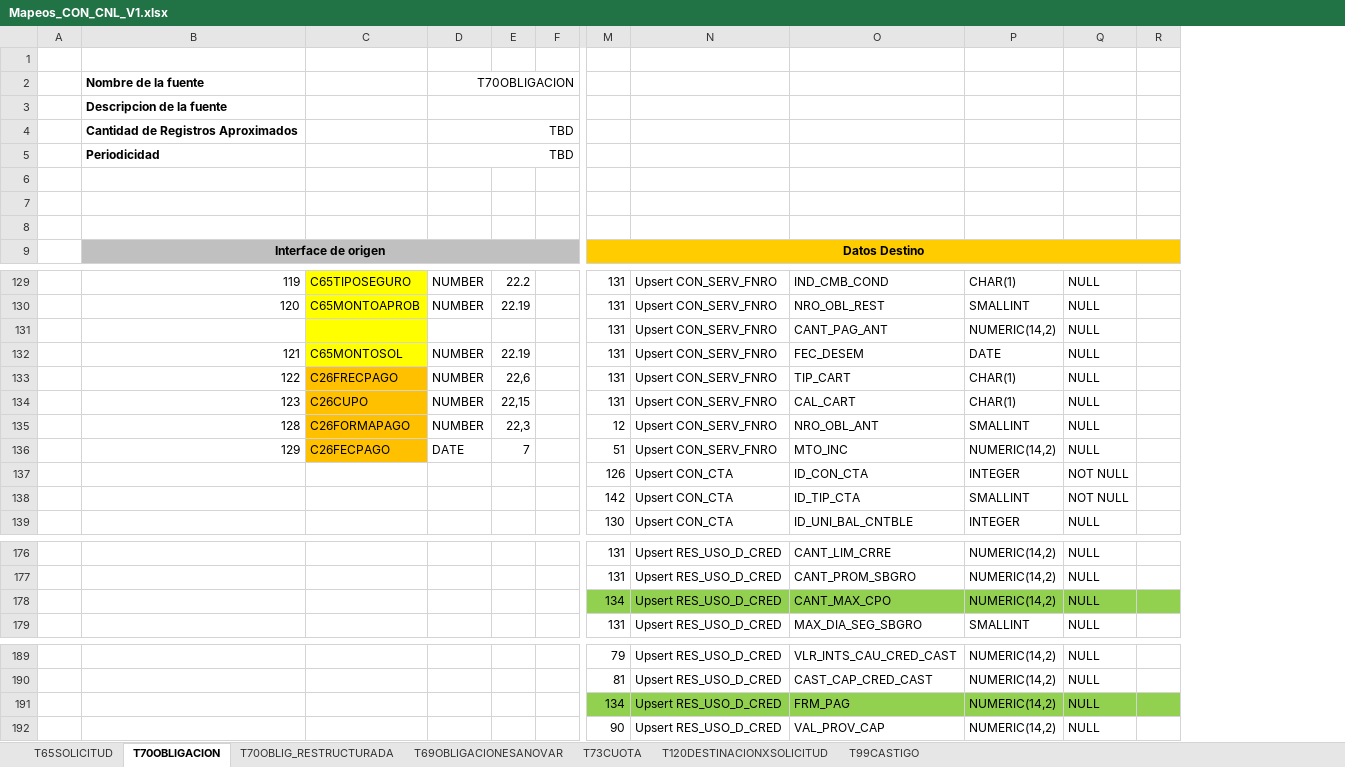
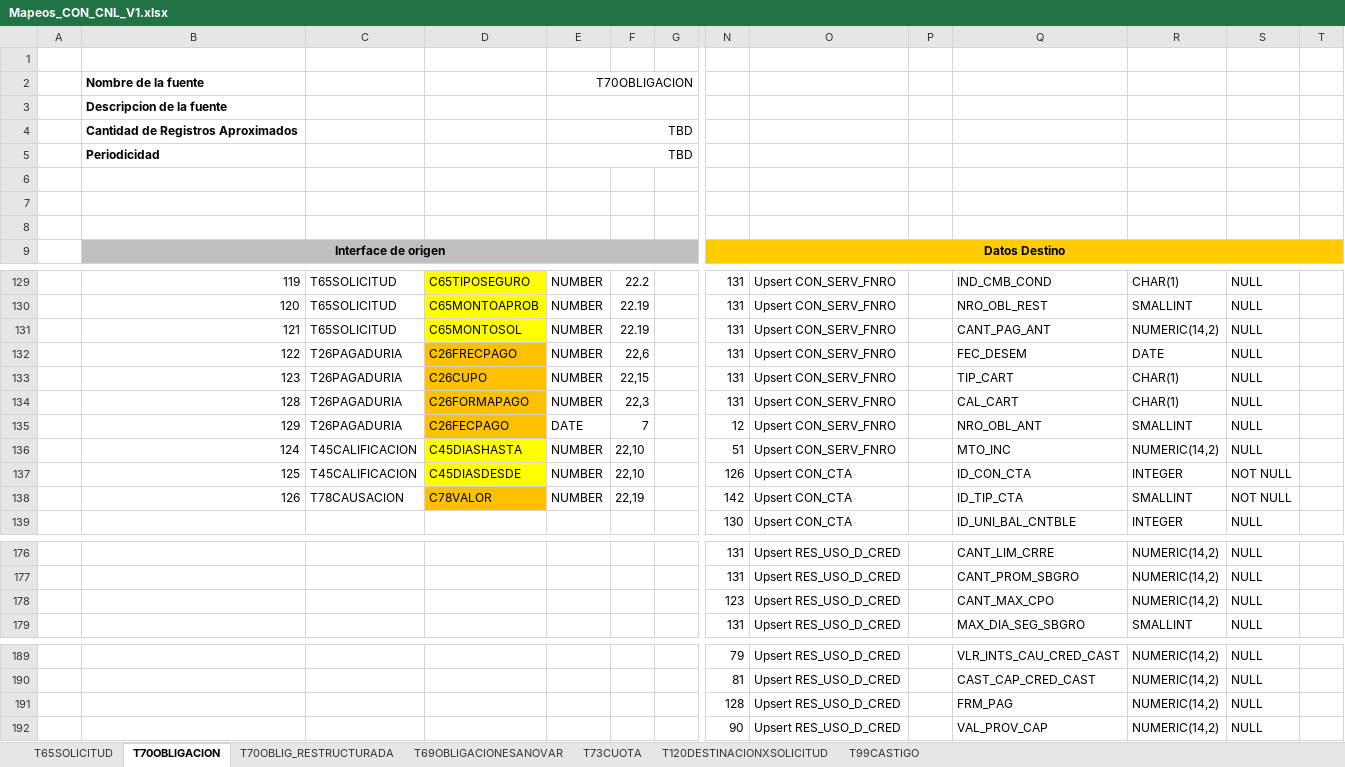
Before and after one commit to dliraFIT/dise-o-popular-dwh, an Excel workbook: Cnl/Mapeos_CON_CNL_V1.xlsx, sheet T70OBLIGACION, drawn as a sheet; only a part is shown, gaps mark what is left out; values as stored, in another font and other column widths than the file's, no borders; removed rows and columns are numbered as before the commit, all else as after; rows hold the shown columns only; the diff covers the shown part only; the diff names each change by its address in the sheet, - before the commit and + after, or states it on an @@ line.

```diff
--- a/Cnl/Mapeos_CON_CNL_V1.xlsx (sheet T70OBLIGACION)
+++ b/Cnl/Mapeos_CON_CNL_V1.xlsx (sheet T70OBLIGACION)
+column C, rows 129-135: T65SOLICITUD | T65SOLICITUD | T65SOLICITUD | T26PAGADURIA | T26PAGADURIA | T26PAGADURIA | T26PAGADURIA; rows 137-138: T45CALIFICACION | T78CAUSACION
+column P, empty
-row 131:  |  |  |  |  |  | 131 | Upsert CON_SERV_FNRO | CANT_PAG_ANT | NUMERIC(14,2) | NULL
-Q131: FEC_DESEM
+Q131: CANT_PAG_ANT
-R131: DATE
+R131: NUMERIC(14,2)
-Q132: TIP_CART
+Q132: FEC_DESEM
-R132: CHAR(1)
+R132: DATE
-Q133: CAL_CART
+Q133: TIP_CART
-N134: 12
+N134: 131
-Q134: NRO_OBL_ANT
+Q134: CAL_CART
-R134: SMALLINT
+R134: CHAR(1)
-N135: 51
+N135: 12
-Q135: MTO_INC
+Q135: NRO_OBL_ANT
-R135: NUMERIC(14,2)
+R135: SMALLINT
+row 136:  | 124 | T45CALIFICACION | C45DIASHASTA | NUMBER | 22,10 |  | 51 | Upsert CON_SERV_FNRO |  | MTO_INC | NUMERIC(14,2) | NULL
-B137: (empty)
+B137: 125
-D137: (empty)
+D137: C45DIASDESDE
-D137 fill: none
+D137 fill: #FFFF00
-E137:E138: (empty)
+E137:E138: NUMBER
-F137: (empty)
+F137: 22,10
-B138: (empty)
+B138: 126
-D138: (empty)
+D138: C78VALOR
-D138 fill: none
+D138 fill: #FFC000
-F138: (empty)
+F138: 22,19
-N178: 134
+N178: 123
-N178:O178 fill: #92D050
+N178:O178 fill: none
-Q178:T178 fill: #92D050
+Q178:T178 fill: none
-N191: 134
+N191: 128
-N191:O191 fill: #92D050
+N191:O191 fill: none
-Q191:T191 fill: #92D050
+Q191:T191 fill: none
```
Also changed, not shown: 5 edited cells and cell formats elsewhere in this sheet, sheet T70OBLIG_RESTRUCTURADA, sheet T69OBLIGACIONESANOVAR, sheet T120DESTINACIONXSOLICITUD, sheet T73CUOTA, sheet T99CASTIGO, sheet T65SOLICITUD, CRM/Mapeos_CLS_CRM_V3.1.xlsx, Cnl/Mapeos_INV_CNL_V1.xlsx, 13 other files.
